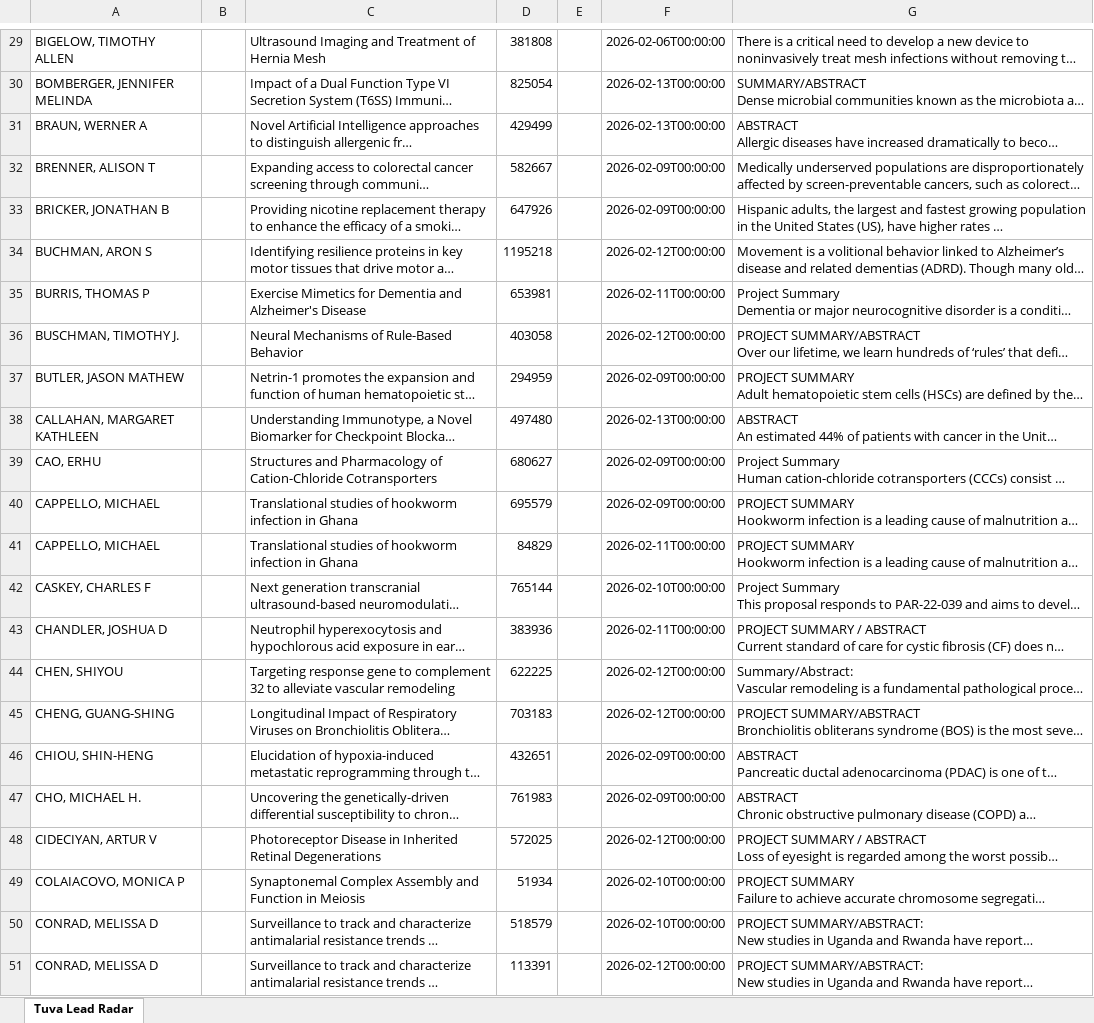
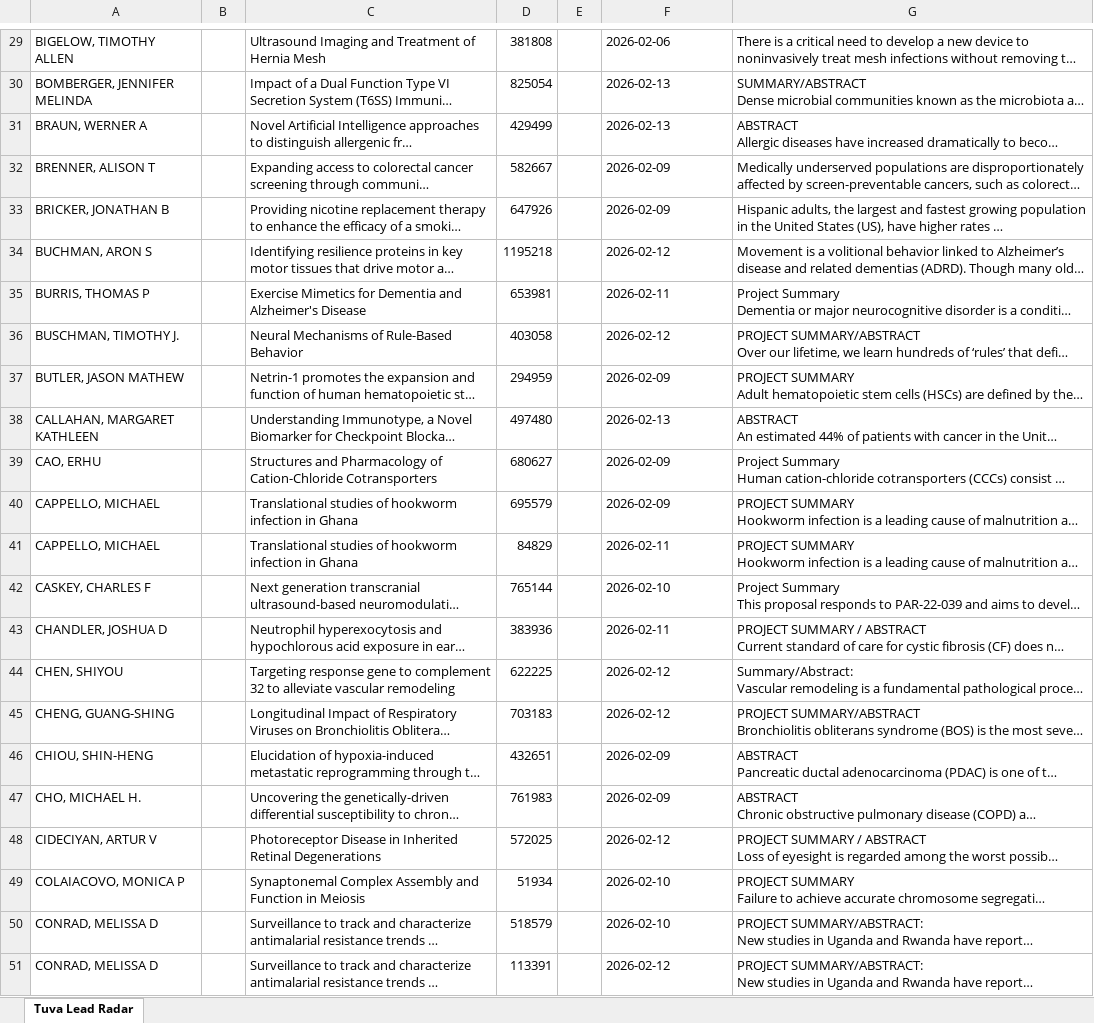
Before and after one commit to YellowCow9/tuva_sales_suite, an Excel workbook: output/Tuva_Strategic_Radar_Final.xlsx, sheet Tuva Lead Radar, drawn as a sheet; only a part is shown, gaps mark what is left out; long unchanged cells end in …; values as stored, in another font and other column widths than the file's, no borders; conditional formats not drawn; the diff covers the shown part only; the diff names each change by its address in the sheet, - before the commit and + after, or states it on an @@ line.

```diff
--- a/output/Tuva_Strategic_Radar_Final.xlsx (sheet Tuva Lead Radar)
+++ b/output/Tuva_Strategic_Radar_Final.xlsx (sheet Tuva Lead Radar)
-F29: 2026-02-06T00:00:00
+F29: 2026-02-06
-F30:F31: 2026-02-13T00:00:00
+F30:F31: 2026-02-13
-F32:F33: 2026-02-09T00:00:00
+F32:F33: 2026-02-09
-F34: 2026-02-12T00:00:00
+F34: 2026-02-12
-F35: 2026-02-11T00:00:00
+F35: 2026-02-11
-F36: 2026-02-12T00:00:00
+F36: 2026-02-12
-F37: 2026-02-09T00:00:00
+F37: 2026-02-09
-F38: 2026-02-13T00:00:00
+F38: 2026-02-13
-F39:F40: 2026-02-09T00:00:00
+F39:F40: 2026-02-09
-F41: 2026-02-11T00:00:00
+F41: 2026-02-11
-F42: 2026-02-10T00:00:00
+F42: 2026-02-10
-F43: 2026-02-11T00:00:00
+F43: 2026-02-11
-F44:F45: 2026-02-12T00:00:00
+F44:F45: 2026-02-12
-F46:F47: 2026-02-09T00:00:00
+F46:F47: 2026-02-09
-F48: 2026-02-12T00:00:00
+F48: 2026-02-12
-F49:F50: 2026-02-10T00:00:00
+F49:F50: 2026-02-10
-F51: 2026-02-12T00:00:00
+F51: 2026-02-12
```
Also changed, not shown: 1 added row, 1 removed row and 27 edited cells elsewhere in this sheet, 10 other files.
